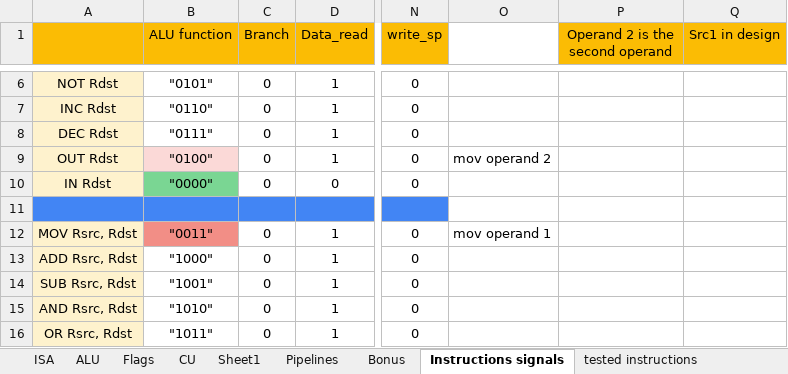
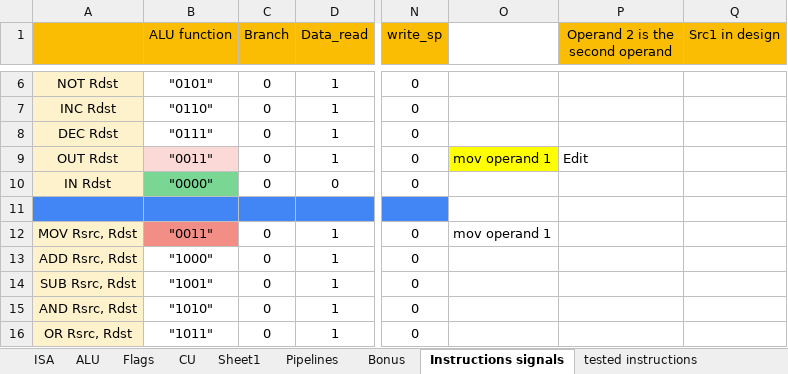
Before and after one commit to AhmedAlaa2024/Five-stages-Pipeline-Processor, an Excel workbook: Design/Processor Design Analysis.xlsx, sheet Instructions signals, drawn as a sheet; only a part is shown, gaps mark what is left out; values as stored, in another font and other column widths than the file's, no borders; the diff names each change by its address in the sheet, - before the commit and + after, or states it on an @@ line.

```diff
--- a/Design/Processor Design Analysis.xlsx (sheet Instructions signals)
+++ b/Design/Processor Design Analysis.xlsx (sheet Instructions signals)
-B9 (ALU function): "0100"
+B9 (ALU function): "0011"
-O9: mov operand 2
+O9: mov operand 1
-O9 fill: none
+O9 fill: #FFFF00
-P9 (Operand 2 is the second operand): (empty)
+P9 (Operand 2 is the second operand): Edit
```
Also changed, not shown: sheet tested instructions, 11 other files.
